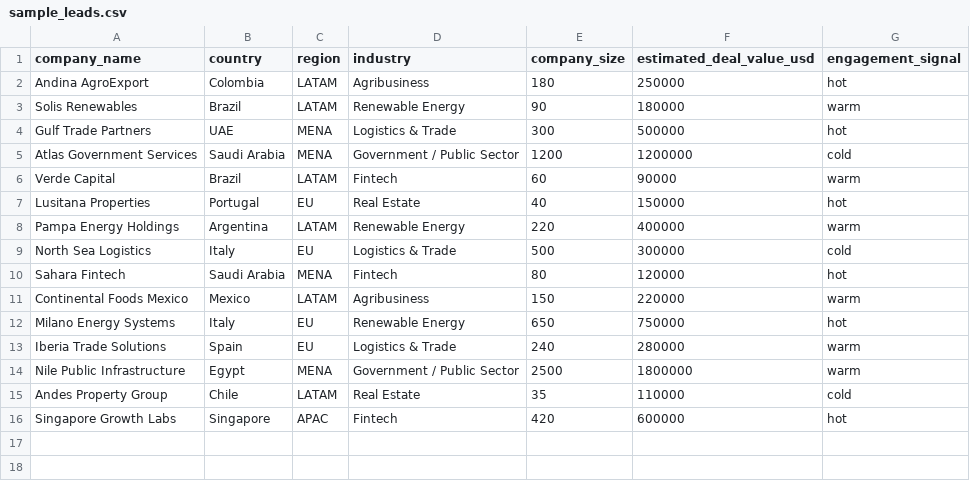
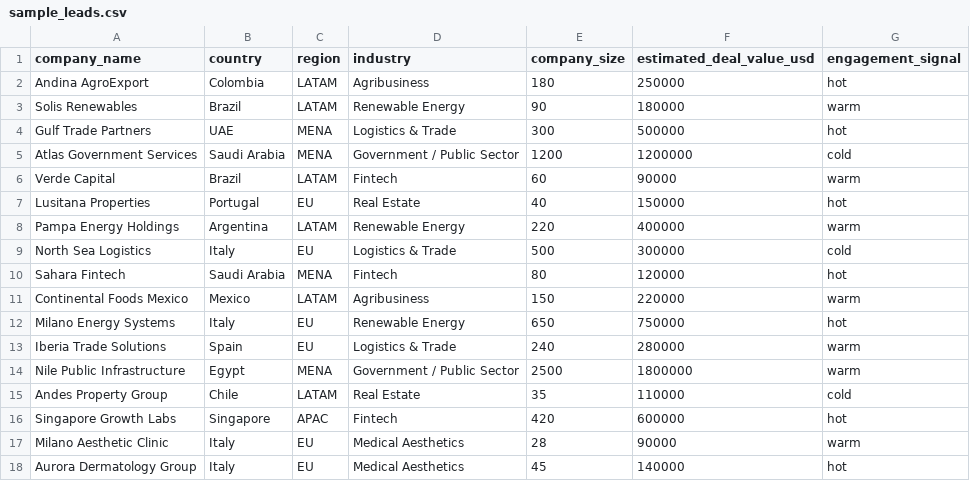
Before and after one commit to Eambrosin/lead-qualification-scorer, a CSV file: data/sample_leads.csv, drawn as a sheet; the diff names each change by its address in the sheet, - before the commit and + after, or states it on an @@ line.

Commit message:
Add synthetic Medical Aesthetics leads to demo pipeline

```diff
--- a/data/sample_leads.csv
+++ b/data/sample_leads.csv
+row 17: Milano Aesthetic Clinic | Italy | EU | Medical Aesthetics | 28 | 90000 | warm
+row 18: Aurora Dermatology Group | Italy | EU | Medical Aesthetics | 45 | 140000 | hot
```
